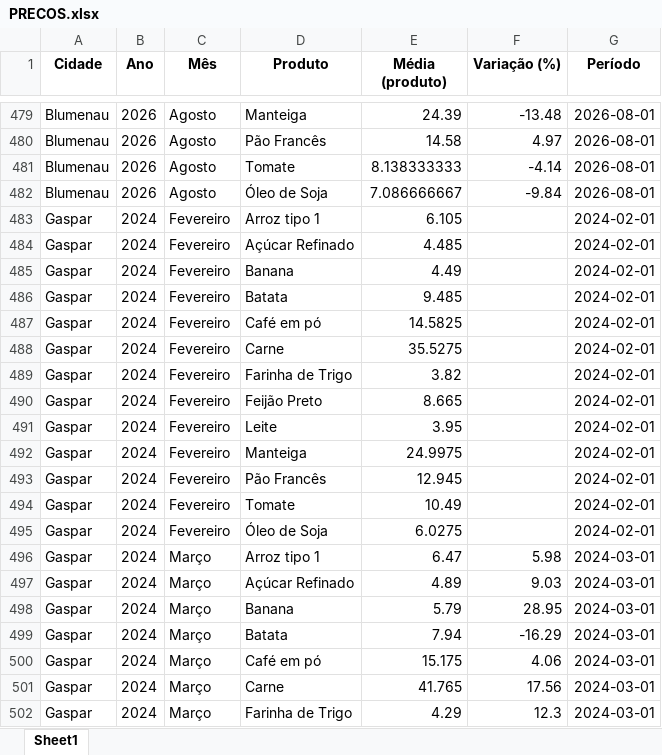
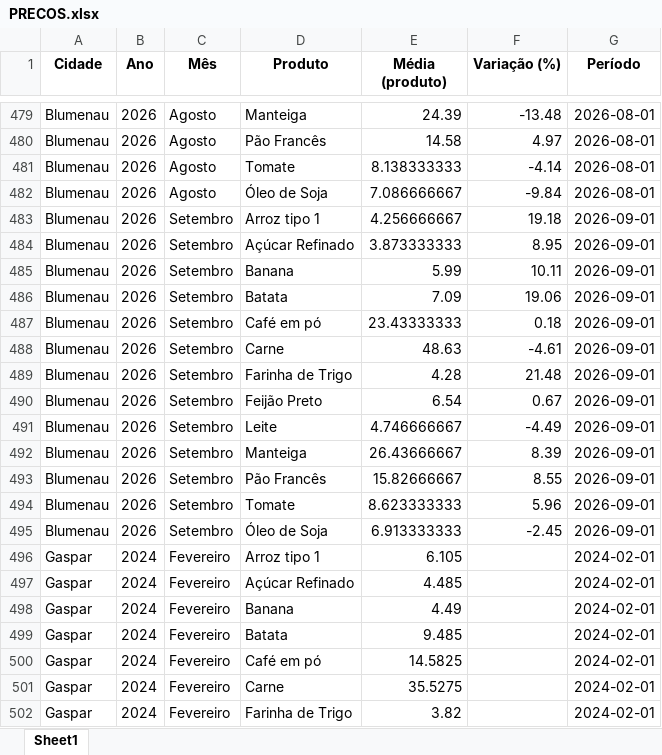
Before and after one commit to bttomio/CidadaniaFinanceira, an Excel workbook: PRECOS.xlsx, sheet Sheet1, drawn as a sheet; only a part is shown, gaps mark what is left out; the shorter side is filled out with more unchanged rows; values as stored, in another font and other column widths than the file's, no borders; the diff covers the shown part only; the diff names each change by its address in the sheet, - before the commit and + after, or states it on an @@ line.

```diff
--- a/PRECOS.xlsx (sheet Sheet1)
+++ b/PRECOS.xlsx (sheet Sheet1)
+row 483: Blumenau | 2026 | Setembro | Arroz tipo 1 | 4.256666667 | 19.18 | 2026-09-01
+row 484: Blumenau | 2026 | Setembro | Açúcar Refinado | 3.873333333 | 8.95 | 2026-09-01
+row 485: Blumenau | 2026 | Setembro | Banana | 5.99 | 10.11 | 2026-09-01
+row 486: Blumenau | 2026 | Setembro | Batata | 7.09 | 19.06 | 2026-09-01
+row 487: Blumenau | 2026 | Setembro | Café em pó | 23.43333333 | 0.18 | 2026-09-01
+row 488: Blumenau | 2026 | Setembro | Carne | 48.63 | -4.61 | 2026-09-01
+row 489: Blumenau | 2026 | Setembro | Farinha de Trigo | 4.28 | 21.48 | 2026-09-01
+row 490: Blumenau | 2026 | Setembro | Feijão Preto | 6.54 | 0.67 | 2026-09-01
+row 491: Blumenau | 2026 | Setembro | Leite | 4.746666667 | -4.49 | 2026-09-01
+row 492: Blumenau | 2026 | Setembro | Manteiga | 26.43666667 | 8.39 | 2026-09-01
+row 493: Blumenau | 2026 | Setembro | Pão Francês | 15.82666667 | 8.55 | 2026-09-01
+row 494: Blumenau | 2026 | Setembro | Tomate | 8.623333333 | 5.96 | 2026-09-01
+row 495: Blumenau | 2026 | Setembro | Óleo de Soja | 6.913333333 | -2.45 | 2026-09-01
```
Also changed, not shown: 39 added rows elsewhere in this sheet, CT.xlsx, VAR_PROD.xlsx, 19 other files.
